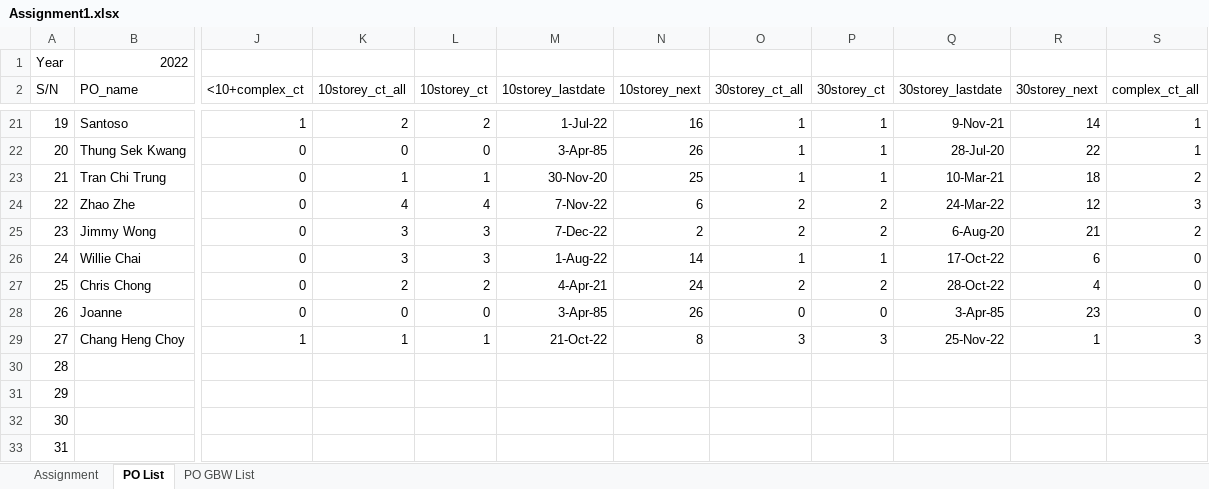
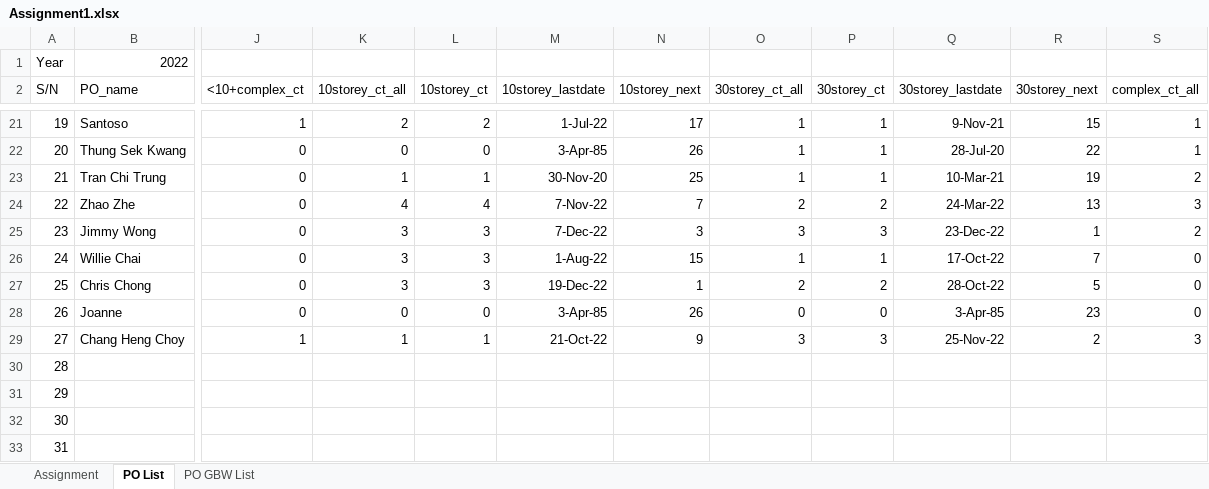
Before and after one commit to chin5oon/STassignment, an Excel workbook: Assignment1.xlsx, sheet PO List, drawn as a sheet; only a part is shown, gaps mark what is left out; values as stored, in another font and other column widths than the file's, no borders; conditional formats not drawn; the diff covers the shown part only; the diff names each change by its address in the sheet, - before the commit and + after, or states it on an @@ line.

```diff
--- a/Assignment1.xlsx (sheet PO List)
+++ b/Assignment1.xlsx (sheet PO List)
-N21 (10storey_next): 16
+N21 (10storey_next): 17
-R21 (30storey_next): 14
+R21 (30storey_next): 15
-R23 (30storey_next): 18
+R23 (30storey_next): 19
-N24 (10storey_next): 6
+N24 (10storey_next): 7
-R24 (30storey_next): 12
+R24 (30storey_next): 13
-N25 (10storey_next): 2
+N25 (10storey_next): 3
-O25 (30storey_ct_all): 2
+O25 (30storey_ct_all): 3
-P25 (30storey_ct): 2
+P25 (30storey_ct): 3
-Q25 (30storey_lastdate): 6-Aug-20
+Q25 (30storey_lastdate): 23-Dec-22
-R25 (30storey_next): 21
+R25 (30storey_next): 1
-N26 (10storey_next): 14
+N26 (10storey_next): 15
-R26 (30storey_next): 6
+R26 (30storey_next): 7
-K27 (10storey_ct_all): 2
+K27 (10storey_ct_all): 3
-L27 (10storey_ct): 2
+L27 (10storey_ct): 3
-M27 (10storey_lastdate): 4-Apr-21
+M27 (10storey_lastdate): 19-Dec-22
-N27 (10storey_next): 24
+N27 (10storey_next): 1
-R27 (30storey_next): 4
+R27 (30storey_next): 5
-N29 (10storey_next): 8
+N29 (10storey_next): 9
-R29 (30storey_next): 1
+R29 (30storey_next): 2
```
Also changed, not shown: 32 edited cells elsewhere in this sheet.
